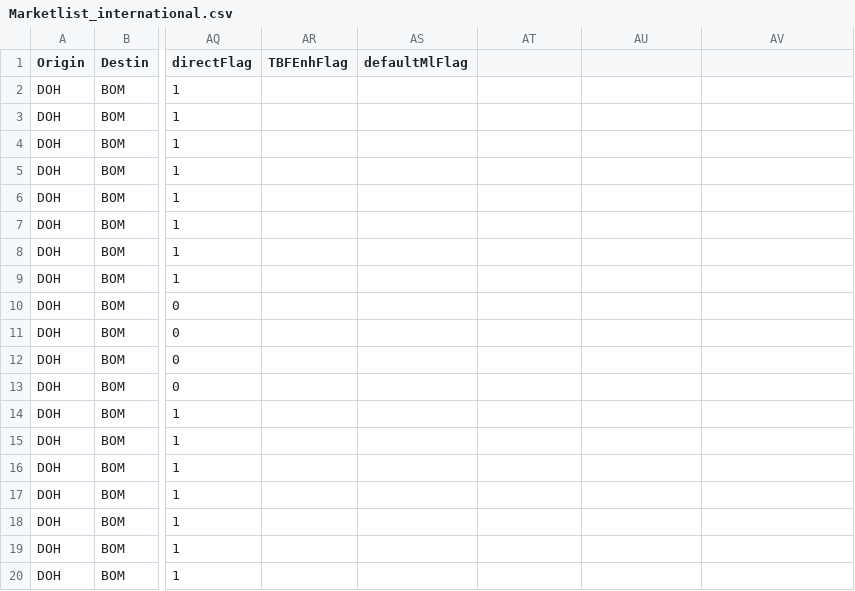
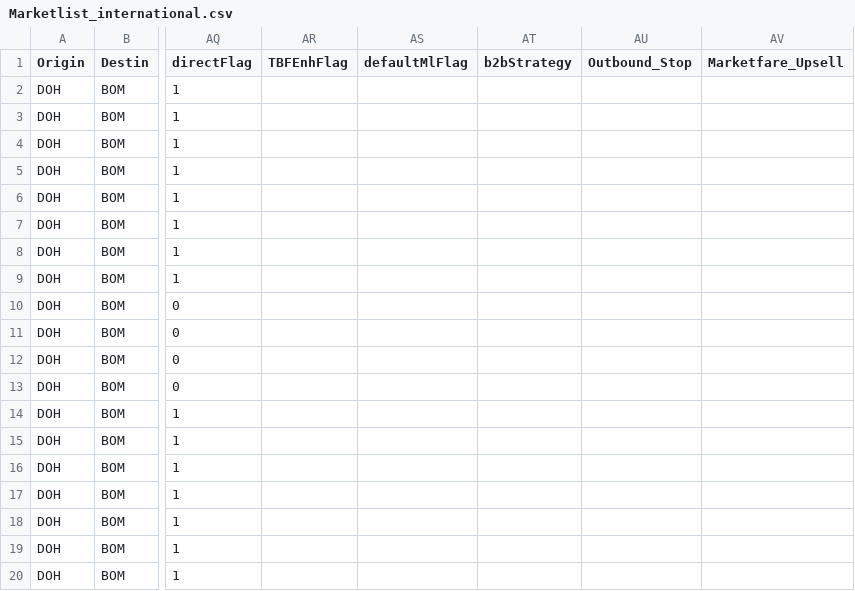
Before and after one commit to vivekbolla123/rm-allocation-serverless-funcs, a CSV file: QPDynamicAllocation/testcases/input/Marketlist_international.csv, drawn as a sheet; only a part is shown, gaps mark what is left out; the diff names each change by its address in the sheet, - before the commit and + after, or states it on an @@ line.

```diff
--- a/QPDynamicAllocation/testcases/input/Marketlist_international.csv
+++ b/QPDynamicAllocation/testcases/input/Marketlist_international.csv
-AT1: (empty)
+AT1: b2bStrategy
-AU1: (empty)
+AU1: Outbound_Stop
-AV1: (empty)
+AV1: Marketfare_Upsell
```
Also changed, not shown: QPDynamicAllocation/testcases/input/Bookload.csv, QPDynamicAllocation/testcases/output/expected_output/AUGrid_Connections.csv, 11 other files.
